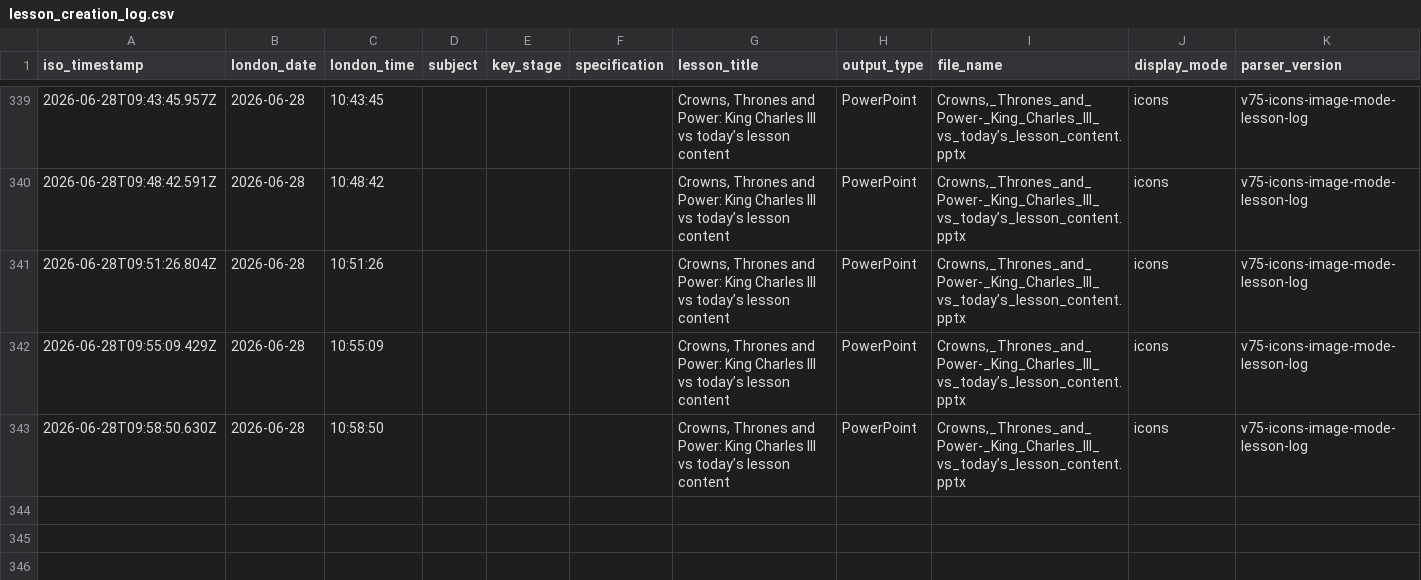
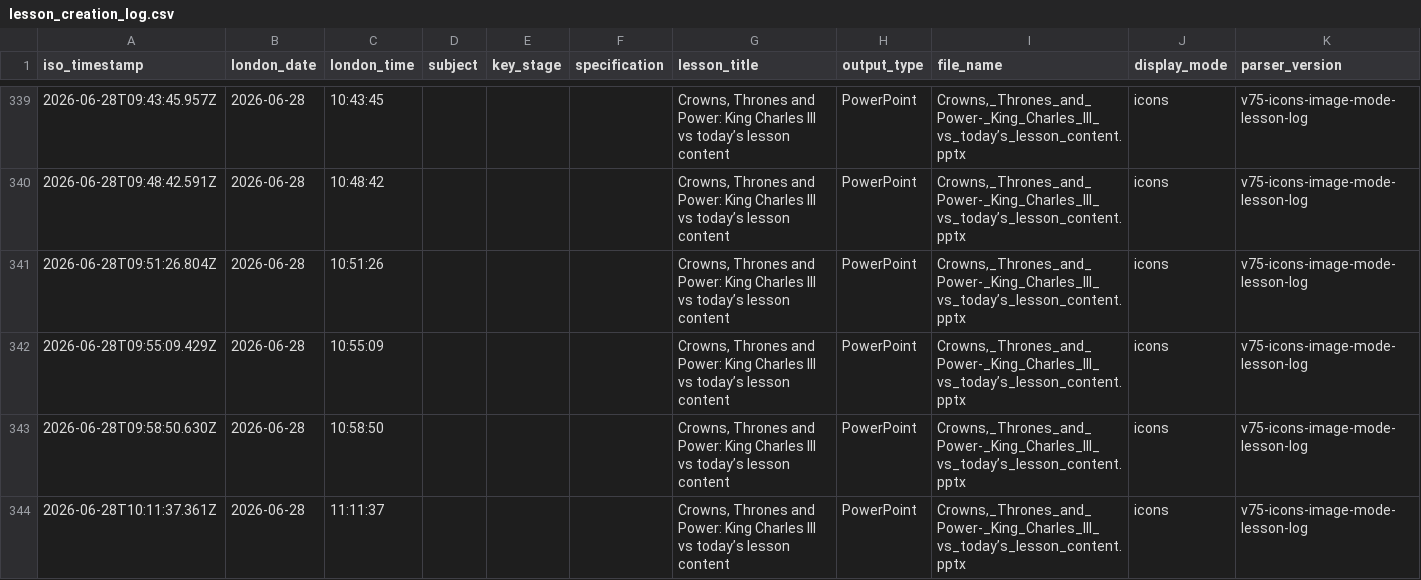
Before and after one commit to computingdept/synergyassistPPT, a CSV file: lesson_logs/lesson_creation_log.csv, drawn as a sheet; only a part is shown, gaps mark what is left out; the diff names each change by its address in the sheet, - before the commit and + after, or states it on an @@ line.

Commit message:
Log lesson creation

```diff
--- a/lesson_logs/lesson_creation_log.csv
+++ b/lesson_logs/lesson_creation_log.csv
+row 344: 2026-06-28T10:11:37.361Z | 2026-06-28 | 11:11:37 |  |  |  | Crowns, Thrones and Power: King Charles III vs today’s lesson content | PowerPoint | Crowns,_Thrones_and_Power-_King_Charles_III_vs_today’s_lesson_content.pptx | icons | v75-icons-image-mode-lesson-log
```
